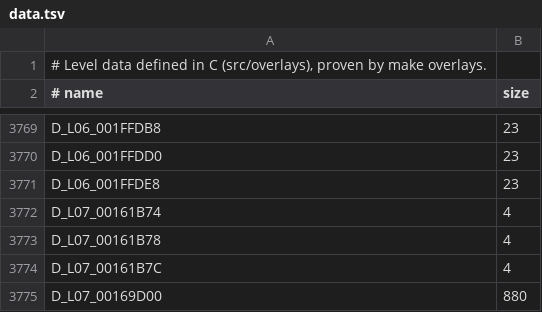
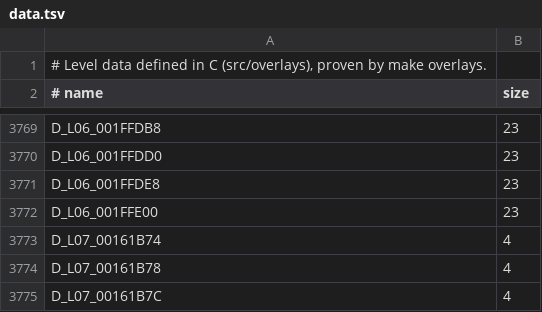
Before and after one commit to lombyte-project/Lombyte, a TSV file: config/overlays/us/data.tsv, drawn as a sheet; only a part is shown, gaps mark what is left out; the shorter side is filled out with more unchanged rows; the diff names each change by its address in the sheet, - before the commit and + after, or states it on an @@ line.

Commit message:
decomp: move D_L06_001FFE00 into src/overlays/l06/world/loaders/00252dd0.c

```diff
--- a/config/overlays/us/data.tsv
+++ b/config/overlays/us/data.tsv
+row 3772: D_L06_001FFE00 | 23
```
Also changed, not shown: 1 other file.
